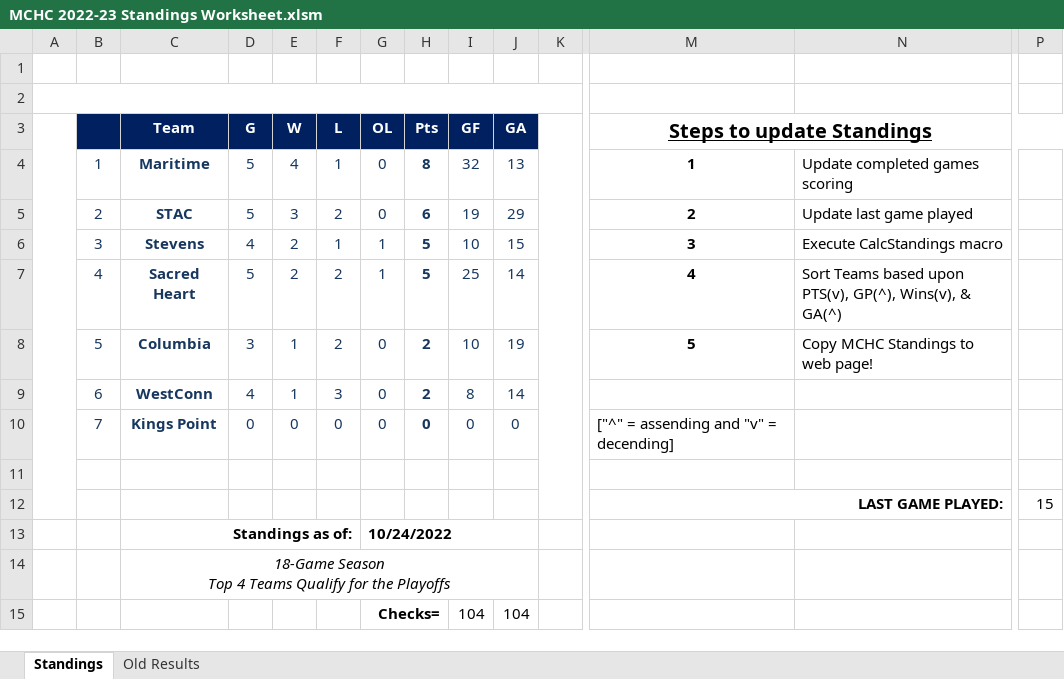
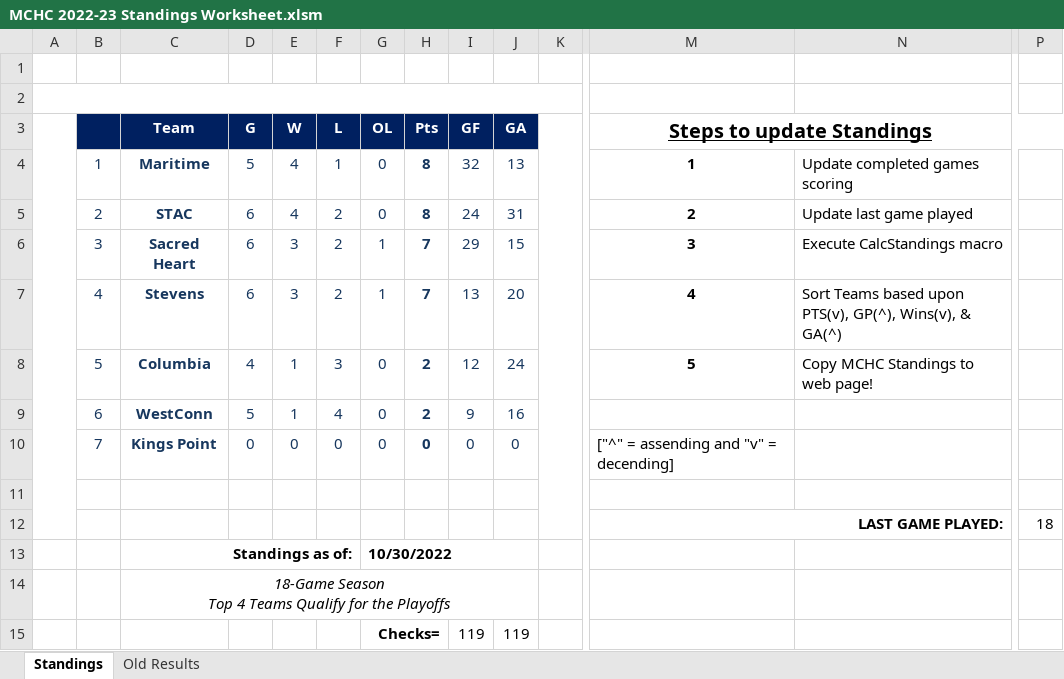
Before and after one commit to michael-m-casserly/methockey, an Excel workbook: DataFiles/MCHC 2022-23 Standings Worksheet.xlsm, sheet Standings, drawn as a sheet; only a part is shown, gaps mark what is left out; values as stored, in another font and other column widths than the file's, no borders; charts and pictures not drawn; removed rows and columns are numbered as before the commit, all else as after; rows hold the shown columns only; the diff names each change by its address in the sheet, - before the commit and + after, or states it on an @@ line.

Commit message:
Weekly Standings and Results

```diff
--- a/DataFiles/MCHC 2022-23 Standings Worksheet.xlsm (sheet Standings)
+++ b/DataFiles/MCHC 2022-23 Standings Worksheet.xlsm (sheet Standings)
-D5 (G): 5
+D5 (G): 6
-E5 (W): 3
+E5 (W): 4
-H5 (Pts): 6
+H5 (Pts): 8
-I5 (GF): 19
+I5 (GF): 24
-J5 (GA): 29
+J5 (GA): 31
-row 6:  | 3 | Stevens | 4 | 2 | 1 | 1 | 5 | 10 | 15 |  | 3 | Execute CalcStandings macro
-row 7:  | 4 | Sacred Heart | 5 | 2 | 2 | 1 | 5 | 25 | 14 |  | 4 | Sort Teams based upon PTS(v), GP(^), Wins(v), & GA(^)
+row 6:  | 3 | Sacred Heart | 6 | 3 | 2 | 1 | 7 | 29 | 15 |  | 3 | Execute CalcStandings macro
+row 7:  | 4 | Stevens | 6 | 3 | 2 | 1 | 7 | 13 | 20 |  | 4 | Sort Teams based upon PTS(v), GP(^), Wins(v), & GA(^)
-D8 (G): 3
+D8 (G): 4
-F8 (L): 2
+F8 (L): 3
-I8 (GF): 10
+I8 (GF): 12
-J8 (GA): 19
+J8 (GA): 24
-D9 (G): 4
+D9 (G): 5
-F9 (L): 3
+F9 (L): 4
-I9 (GF): 8
+I9 (GF): 9
-J9 (GA): 14
+J9 (GA): 16
-P12: 15
+P12: 18
-G13 (OL): 10/24/2022
+G13 (OL): 10/30/2022
-row 15:  |  |  |  |  |  | Checks= |  | 104 | 104
+row 15:  |  |  |  |  |  | Checks= |  | 119 | 119
```
Also changed, not shown: sheet Old Results, 3 other files.
